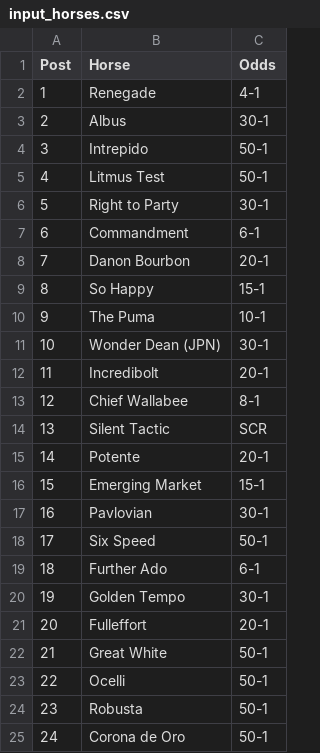
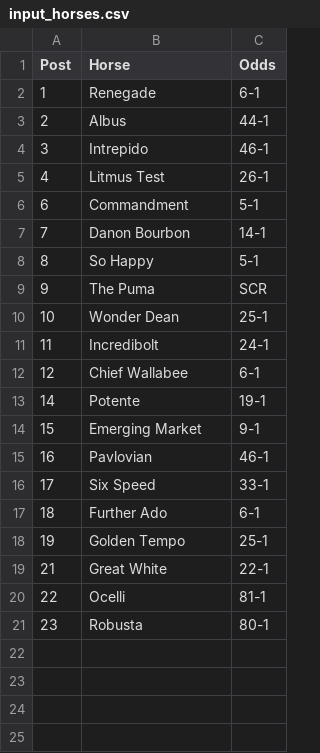
Before and after one commit to dillondrenzek/fantasy-footbal-draft-order-2026, a CSV file: input_horses.csv, drawn as a sheet.

Commit message:
odds as of noon

```diff
--- a/input_horses.csv
+++ b/input_horses.csv
@@ -1,25 +1,21 @@
 Post,Horse,Odds
-1,Renegade,4-1
-2,Albus,30-1
-3,Intrepido,50-1
-4,Litmus Test,50-1
-5,Right to Party,30-1
-6,Commandment,6-1
-7,Danon Bourbon,20-1
-8,So Happy,15-1
-9,The Puma,10-1
-10,Wonder Dean (JPN),30-1
-11,Incredibolt,20-1
-12,Chief Wallabee,8-1
-13,Silent Tactic,SCR
-14,Potente,20-1
-15,Emerging Market,15-1
-16,Pavlovian,30-1
-17,Six Speed,50-1
+1,Renegade,6-1
+2,Albus,44-1
+3,Intrepido,46-1
+4,Litmus Test,26-1
+6,Commandment,5-1
+7,Danon Bourbon,14-1
+8,So Happy,5-1
+9,The Puma,SCR
+10,Wonder Dean,25-1
+11,Incredibolt,24-1
+12,Chief Wallabee,6-1
+14,Potente,19-1
+15,Emerging Market,9-1
+16,Pavlovian,46-1
+17,Six Speed,33-1
 18,Further Ado,6-1
-19,Golden Tempo,30-1
-20,Fulleffort,20-1
-21,Great White,50-1
-22,Ocelli,50-1
-23,Robusta,50-1
-24,Corona de Oro,50-1
+19,Golden Tempo,25-1
+21,Great White,22-1
+22,Ocelli,81-1
+23,Robusta,80-1
```
